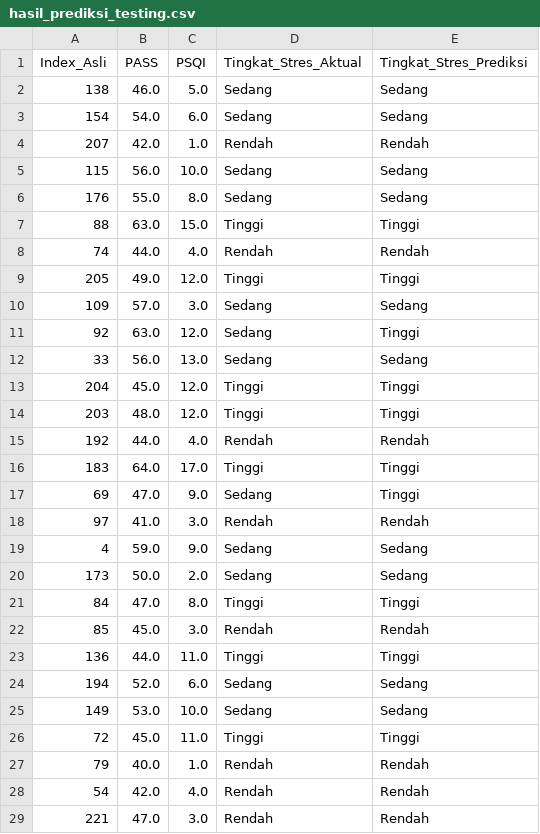
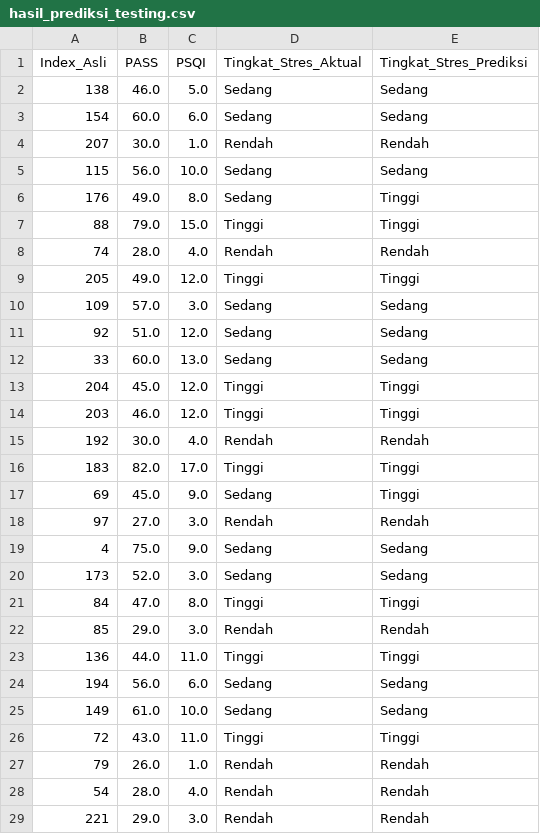
Before and after one commit to syaloomithamanda/SVM-Stress-Prediction, a CSV file: hasil_prediksi_testing.csv, drawn as a sheet; only a part is shown; the diff covers the shown part only.

```diff
--- a/hasil_prediksi_testing.csv
+++ b/hasil_prediksi_testing.csv
@@ -2,28 +2,28 @@ Index_Asli,PASS,PSQI,Tingkat_Stres_Aktual,Tingkat_Stres_Prediksi
 138,46.0,5.0,Sedang,Sedang
-154,54.0,6.0,Sedang,Sedang
-207,42.0,1.0,Rendah,Rendah
+154,60.0,6.0,Sedang,Sedang
+207,30.0,1.0,Rendah,Rendah
 115,56.0,10.0,Sedang,Sedang
-176,55.0,8.0,Sedang,Sedang
-88,63.0,15.0,Tinggi,Tinggi
-74,44.0,4.0,Rendah,Rendah
+176,49.0,8.0,Sedang,Tinggi
+88,79.0,15.0,Tinggi,Tinggi
+74,28.0,4.0,Rendah,Rendah
 205,49.0,12.0,Tinggi,Tinggi
 109,57.0,3.0,Sedang,Sedang
-92,63.0,12.0,Sedang,Tinggi
-33,56.0,13.0,Sedang,Sedang
+92,51.0,12.0,Sedang,Sedang
+33,60.0,13.0,Sedang,Sedang
 204,45.0,12.0,Tinggi,Tinggi
-203,48.0,12.0,Tinggi,Tinggi
-192,44.0,4.0,Rendah,Rendah
-183,64.0,17.0,Tinggi,Tinggi
-69,47.0,9.0,Sedang,Tinggi
-97,41.0,3.0,Rendah,Rendah
-4,59.0,9.0,Sedang,Sedang
-173,50.0,2.0,Sedang,Sedang
+203,46.0,12.0,Tinggi,Tinggi
+192,30.0,4.0,Rendah,Rendah
+183,82.0,17.0,Tinggi,Tinggi
+69,45.0,9.0,Sedang,Tinggi
+97,27.0,3.0,Rendah,Rendah
+4,75.0,9.0,Sedang,Sedang
+173,52.0,3.0,Sedang,Sedang
 84,47.0,8.0,Tinggi,Tinggi
-85,45.0,3.0,Rendah,Rendah
+85,29.0,3.0,Rendah,Rendah
 136,44.0,11.0,Tinggi,Tinggi
-194,52.0,6.0,Sedang,Sedang
-149,53.0,10.0,Sedang,Sedang
-72,45.0,11.0,Tinggi,Tinggi
-79,40.0,1.0,Rendah,Rendah
-54,42.0,4.0,Rendah,Rendah
-221,47.0,3.0,Rendah,Rendah
+194,56.0,6.0,Sedang,Sedang
+149,61.0,10.0,Sedang,Sedang
+72,43.0,11.0,Tinggi,Tinggi
+79,26.0,1.0,Rendah,Rendah
+54,28.0,4.0,Rendah,Rendah
+221,29.0,3.0,Rendah,Rendah
```
Also changed, not shown: 20 edited cells elsewhere in this file, dataset_responden_app.csv, shap_background.csv, 5 other files.
